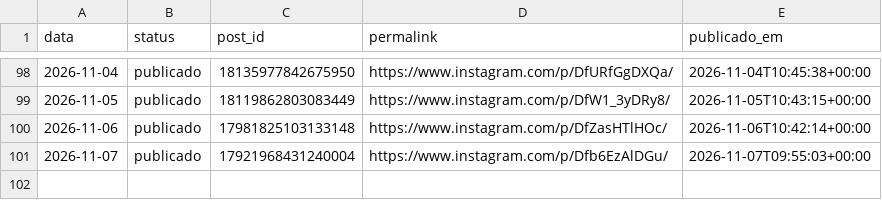
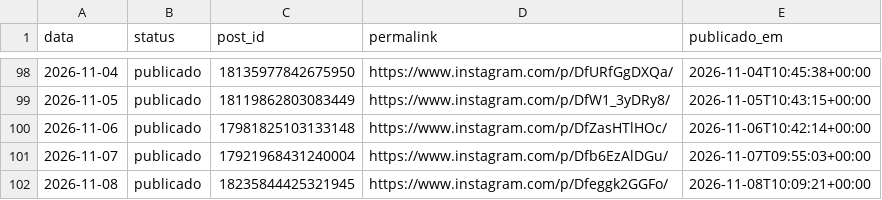
Before and after one commit to joelsongsilva/publicacao_instagram_md, a CSV file: logs/publicados.csv, drawn as a sheet; only a part is shown, gaps mark what is left out; the diff names each change by its address in the sheet, - before the commit and + after, or states it on an @@ line.

```diff
--- a/logs/publicados.csv
+++ b/logs/publicados.csv
+row 102: 2026-11-08 | publicado | 18235844425321945 | https://www.instagram.com/p/Dfeggk2GGFo/ | 2026-11-08T10:09:21+00:00
```
